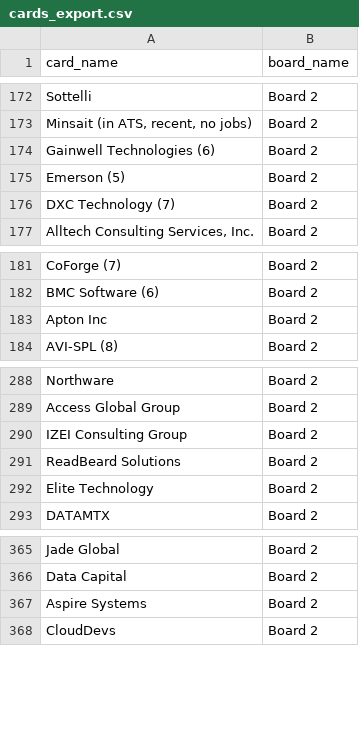
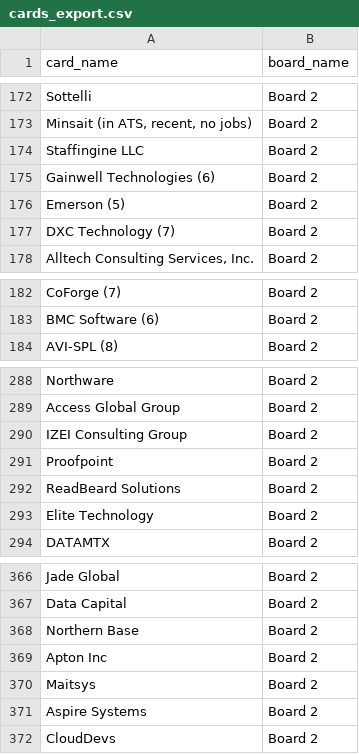
Before and after one commit to Falinkaz/autofdboardv1, a CSV file: cards_export.csv, drawn as a sheet; only a part is shown, gaps mark what is left out.

```diff
--- a/cards_export.csv
+++ b/cards_export.csv
@@ -173,2 +173,3 @@ Sottelli,Board 2
 "Minsait (in ATS, recent, no jobs)",Board 2
+Staffingine LLC,Board 2
 Gainwell Technologies (6),Board 2
@@ -182,3 +183,2 @@ CoForge (7),Board 2
 BMC Software (6),Board 2
-Apton Inc,Board 2
 AVI-SPL (8),Board 2
@@ -290,2 +290,3 @@ Access Global Group,Board 2
 IZEI Consulting Group,Board 2
+Proofpoint,Board 2
 ReadBeard Solutions,Board 2
@@ -366,2 +367,5 @@ Jade Global,Board 2
 Data Capital,Board 2
+Northern Base,Board 2
+Apton Inc,Board 2
+Maitsys,Board 2
 Aspire Systems,Board 2
```
